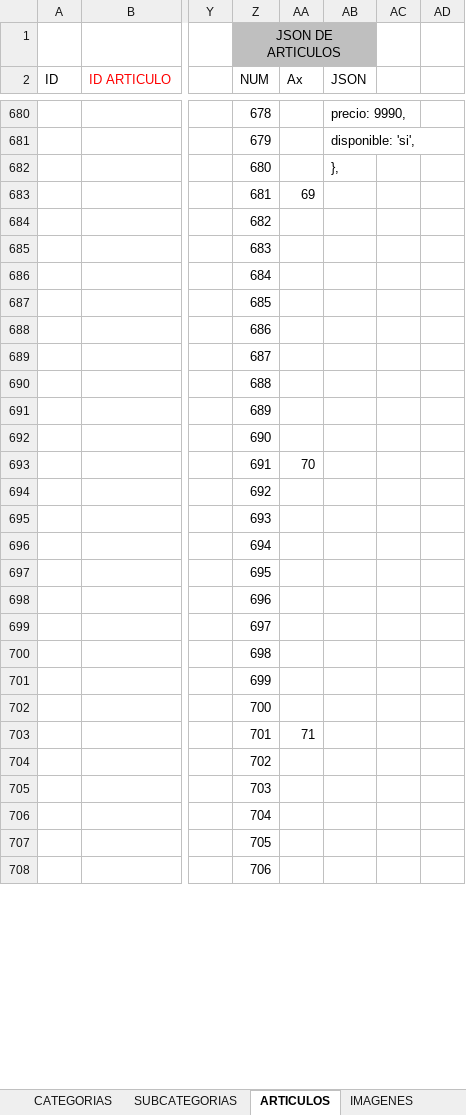
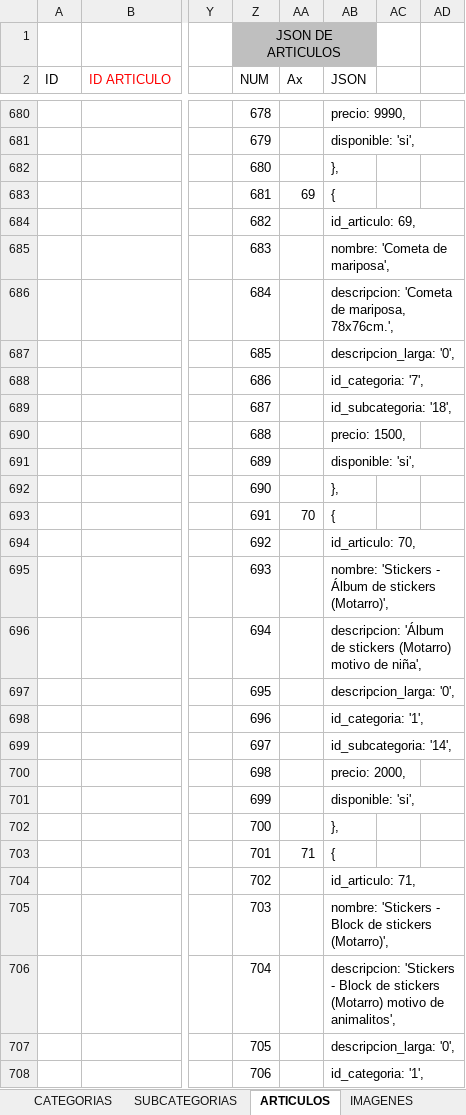
Before and after one commit to multicolorbazar/site, an Excel workbook: src/documents/articulos.xlsx, sheet ARTICULOS, drawn as a sheet; only a part is shown, gaps mark what is left out; values as stored, in another font and other column widths than the file's, no borders; conditional formats not drawn; the diff covers the shown part only; the diff names each change by its address in the sheet, - before the commit and + after, or states it on an @@ line.

```diff
--- a/src/documents/articulos.xlsx (sheet ARTICULOS)
+++ b/src/documents/articulos.xlsx (sheet ARTICULOS)
-AB683 (JSON): (empty)
+AB683 (JSON): {
-AB684 (JSON): (empty)
+AB684 (JSON): id_articulo: 69,
-AB685 (JSON): (empty)
+AB685 (JSON): nombre: 'Cometa de mariposa',
-AB686 (JSON): (empty)
+AB686 (JSON): descripcion: 'Cometa de mariposa, 78x76cm.',
-AB687 (JSON): (empty)
+AB687 (JSON): descripcion_larga: '0',
-AB688 (JSON): (empty)
+AB688 (JSON): id_categoria: '7',
-AB689 (JSON): (empty)
+AB689 (JSON): id_subcategoria: '18',
-AB690 (JSON): (empty)
+AB690 (JSON): precio: 1500,
-AB691 (JSON): (empty)
+AB691 (JSON): disponible: 'si',
-AB692 (JSON): (empty)
+AB692 (JSON): },
-AB693 (JSON): (empty)
+AB693 (JSON): {
-AB694 (JSON): (empty)
+AB694 (JSON): id_articulo: 70,
-AB695 (JSON): (empty)
+AB695 (JSON): nombre: 'Stickers - Álbum de stickers (Motarro)',
-AB696 (JSON): (empty)
+AB696 (JSON): descripcion: 'Álbum de stickers (Motarro) motivo de niña',
-AB697 (JSON): (empty)
+AB697 (JSON): descripcion_larga: '0',
-AB698 (JSON): (empty)
+AB698 (JSON): id_categoria: '1',
-AB699 (JSON): (empty)
+AB699 (JSON): id_subcategoria: '14',
-AB700 (JSON): (empty)
+AB700 (JSON): precio: 2000,
-AB701 (JSON): (empty)
+AB701 (JSON): disponible: 'si',
-AB702 (JSON): (empty)
+AB702 (JSON): },
-AB703 (JSON): (empty)
+AB703 (JSON): {
-AB704 (JSON): (empty)
+AB704 (JSON): id_articulo: 71,
-AB705 (JSON): (empty)
+AB705 (JSON): nombre: 'Stickers - Block de stickers (Motarro)',
-AB706 (JSON): (empty)
+AB706 (JSON): descripcion: 'Stickers - Block de stickers (Motarro) motivo de animalitos',
-AB707 (JSON): (empty)
+AB707 (JSON): descripcion_larga: '0',
-AB708 (JSON): (empty)
+AB708 (JSON): id_categoria: '1',
```
Also changed, not shown: 3 added rows, 3 removed rows and 34 edited cells elsewhere in this sheet, sheet IMAGENES, 17 other files.
